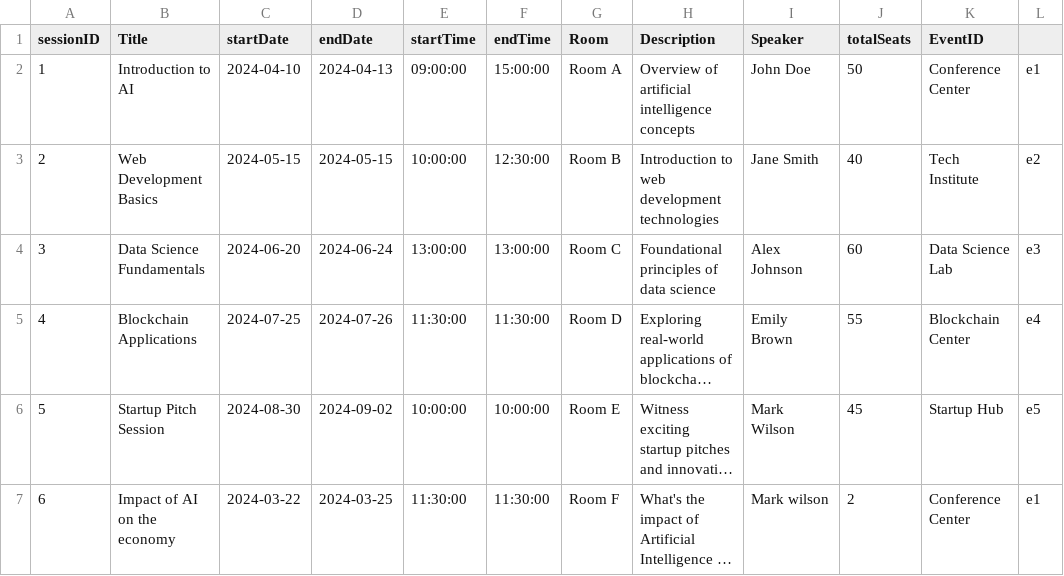
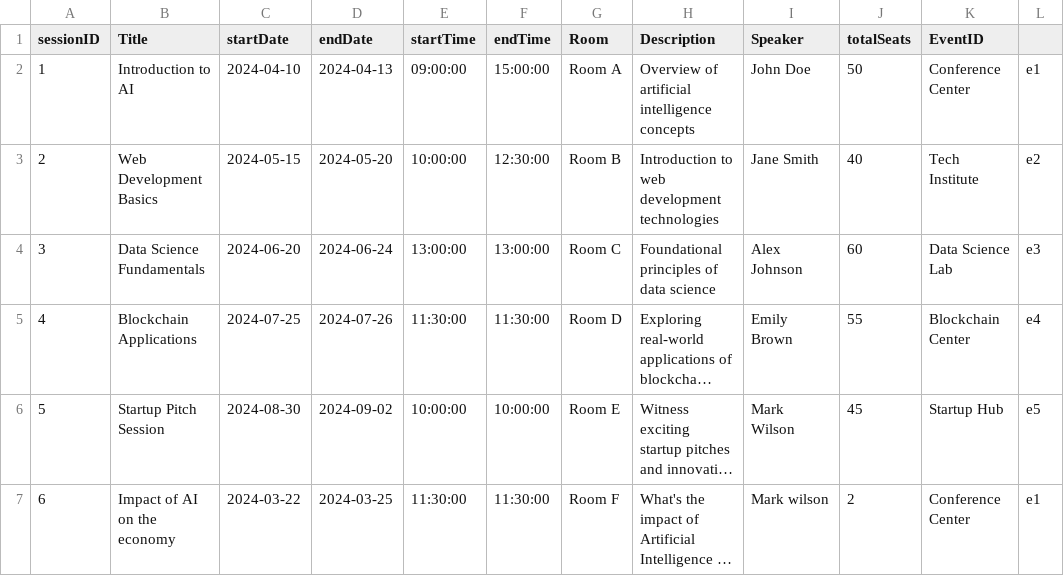
Before and after one commit to flexso-hogent/P2BS_2324_Aalst, a CSV file: db/csv/my.project-Sessions.csv, drawn as a sheet; long unchanged cells end in ….

```diff
--- a/db/csv/my.project-Sessions.csv
+++ b/db/csv/my.project-Sessions.csv
@@ -2,3 +2,3 @@ sessionID,Title,startDate,endDate,startTime,endTime,Room,Description,Speaker,tot
 1,"Introduction to AI","2024-04-10","2024-04-13","09:00:00","15:00:00","Room A","Overview of artificial intelligence concepts","John Doe",50,"Conference Center","e1"
-2,"Web Development Basics","2024-05-15","2024-05-15","10:00:00","12:30:00","Room B","Introduction to web development technologies","Jane Smith",40,"Tech Institute","e2"
+2,"Web Development Basics","2024-05-15","2024-05-20","10:00:00","12:30:00","Room B","Introduction to web development technologies","Jane Smith",40,"Tech Institute","e2"
 3,"Data Science Fundamentals","2024-06-20","2024-06-24","13:00:00","13:00:00","Room C","Foundational principles of data science","Alex Johnson",60,"Data Science Lab","e3"
```
